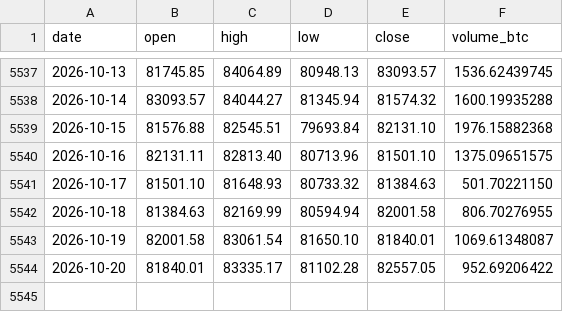
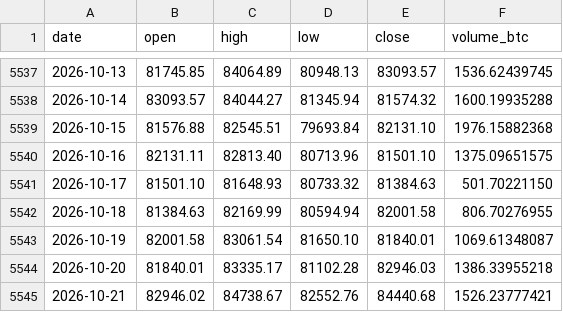
Before and after one commit to nateg511-wq/Daily-Weekly-Tracker, a CSV file: data/btc_usd_daily.csv, drawn as a sheet; only a part is shown, gaps mark what is left out.

```diff
--- a/data/btc_usd_daily.csv
+++ b/data/btc_usd_daily.csv
@@ -5543,2 +5543,3 @@ date,open,high,low,close,volume_btc
 2026-10-19,82001.58,83061.54,81650.10,81840.01,1069.61348087
-2026-10-20,81840.01,83335.17,81102.28,82557.05,952.69206422
+2026-10-20,81840.01,83335.17,81102.28,82946.03,1386.33955218
+2026-10-21,82946.02,84738.67,82552.76,84440.68,1526.23777421
```
Also changed, not shown: data/btc_usd_daily_full.csv, data/indicators_monthly.csv, 13 other files.
